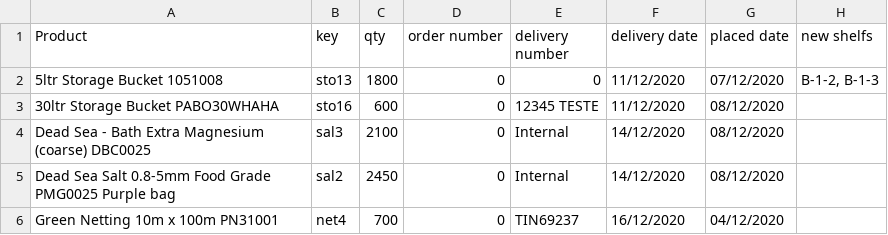
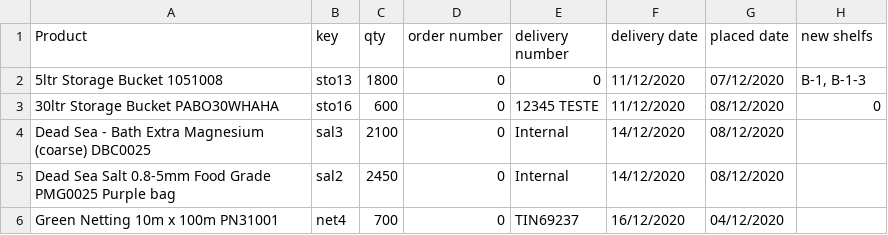
Before and after one commit to elixirgardens1/stocksystem, a CSV file: PHPAPI/missingShelfsForm(1).csv, drawn as a sheet; only a part is shown.

Commit message:
No product shelfs response functionality

```diff
--- a/PHPAPI/missingShelfsForm(1).csv
+++ b/PHPAPI/missingShelfsForm(1).csv
@@ -1,4 +1,4 @@
 Product,key,qty,order number,delivery number,delivery date,placed date,new shelfs
-5ltr Storage Bucket 1051008,sto13,1800,0,0,11/12/2020,07/12/2020,"B-1-2, B-1-3"
-30ltr Storage Bucket PABO30WHAHA,sto16,600,0,12345 TESTE,11/12/2020,08/12/2020,
+5ltr Storage Bucket 1051008,sto13,1800,0,0,11/12/2020,07/12/2020,"B-1, B-1-3"
+30ltr Storage Bucket PABO30WHAHA,sto16,600,0,12345 TESTE,11/12/2020,08/12/2020,0
 Dead Sea - Bath Extra Magnesium (coarse) DBC0025,sal3,2100,0,Internal,14/12/2020,08/12/2020,
```
Also changed, not shown: 3 other files.
